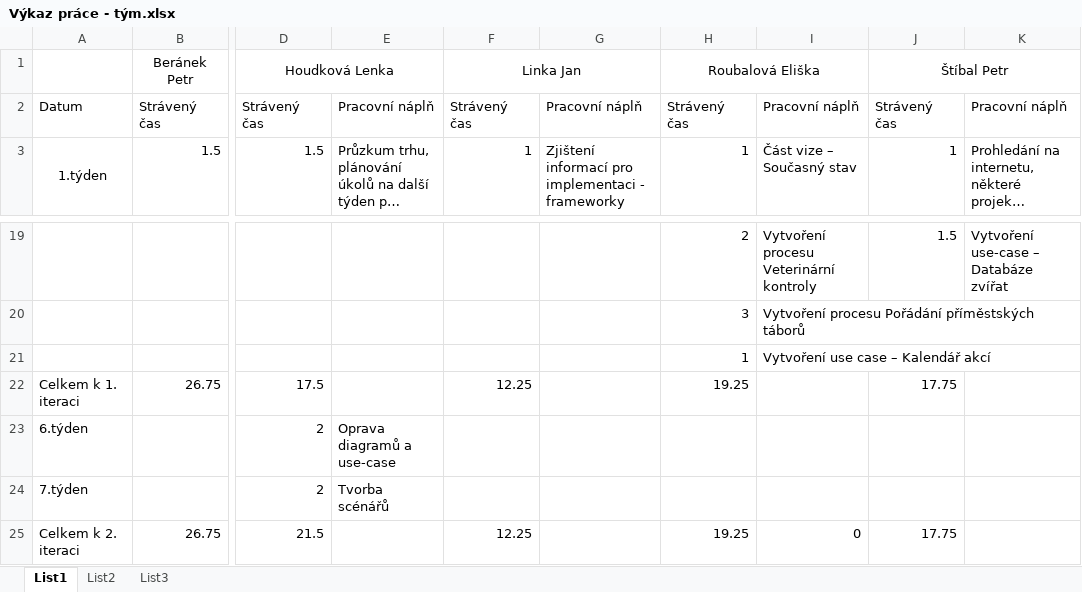
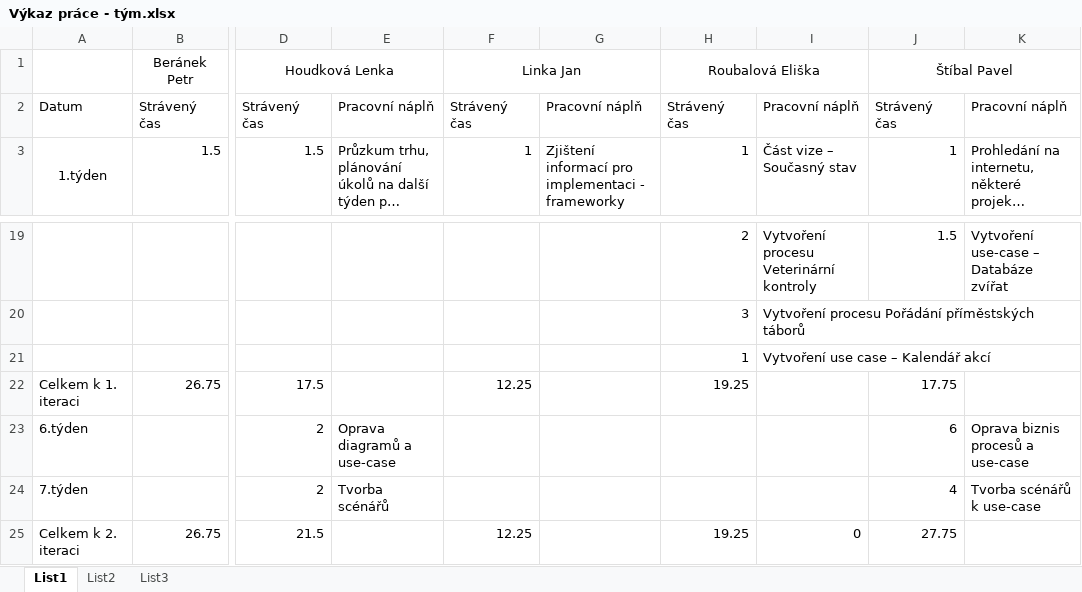
Before and after one commit to linnar/si_zoo, an Excel workbook: Ostatní/Výkaz práce - tým.xlsx, sheet List1, drawn as a sheet; only a part is shown, gaps mark what is left out; long unchanged cells end in …; values as stored, in another font and other column widths than the file's, no borders; the diff names each change by its address in the sheet, - before the commit and + after, or states it on an @@ line.

Commit message:
výkaz

```diff
--- a/Ostatní/Výkaz práce - tým.xlsx (sheet List1)
+++ b/Ostatní/Výkaz práce - tým.xlsx (sheet List1)
-J1: Štíbal Petr
+J1: Štíbal Pavel
-J23: (empty)
+J23: 6
-K23: (empty)
+K23: Oprava biznis procesů a use-case
-J24: (empty)
+J24: 4
-K24: (empty)
+K24: Tvorba scénářů k use-case
-J25: 17.75
+J25: 27.75
```
